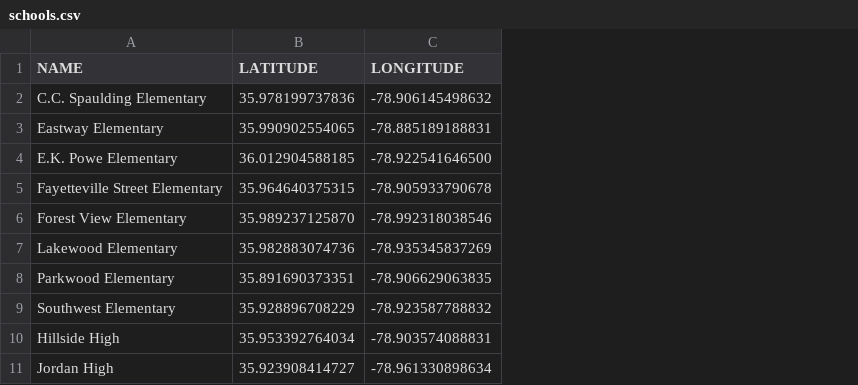
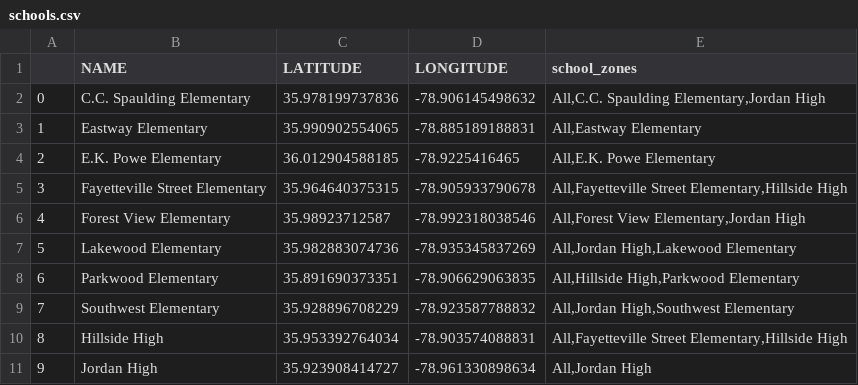
Before and after one commit to dataPlusVisualizingDurhamPublicSchools/visualizing_DPS, a CSV file: dps_dashboard/data/2021/spatial_data/schools.csv, drawn as a sheet; addresses are those after the commit; the diff names each change by its address in the sheet, - before the commit and + after, or states it on an @@ line.

```diff
--- a/dps_dashboard/data/2021/spatial_data/schools.csv
+++ b/dps_dashboard/data/2021/spatial_data/schools.csv
+column A, rows 2-11: 0 | 1 | 2 | 3 | 4 | 5 | 6 | 7 | 8 | 9
+column E (school_zones), rows 2-11: All,C.C. Spaulding Elementary,Jordan High | All,Eastway Elementary | All,E.K. Powe Elementary | All,Fayetteville Street Elementary,Hillside High | All,Forest View Elementary,Jordan High | All,Jordan High,Lakewood Elementary | All,Hillside High,Parkwood Elementary | All,Jordan High,Southwest Elementary | All,Fayetteville Street Elementary,Hillside High | All,Jordan High
-D4 (LONGITUDE): -78.922541646500
+D4 (LONGITUDE): -78.9225416465
-C6 (LATITUDE): 35.989237125870
+C6 (LATITUDE): 35.98923712587
```
Also changed, not shown: dps_dashboard/data/2021/spatial_data/renamed_Bus Stops.csv, dps_dashboard/data/2021/spatial_data/renamed_Childcare Centers_2022.csv, 26 other files.
